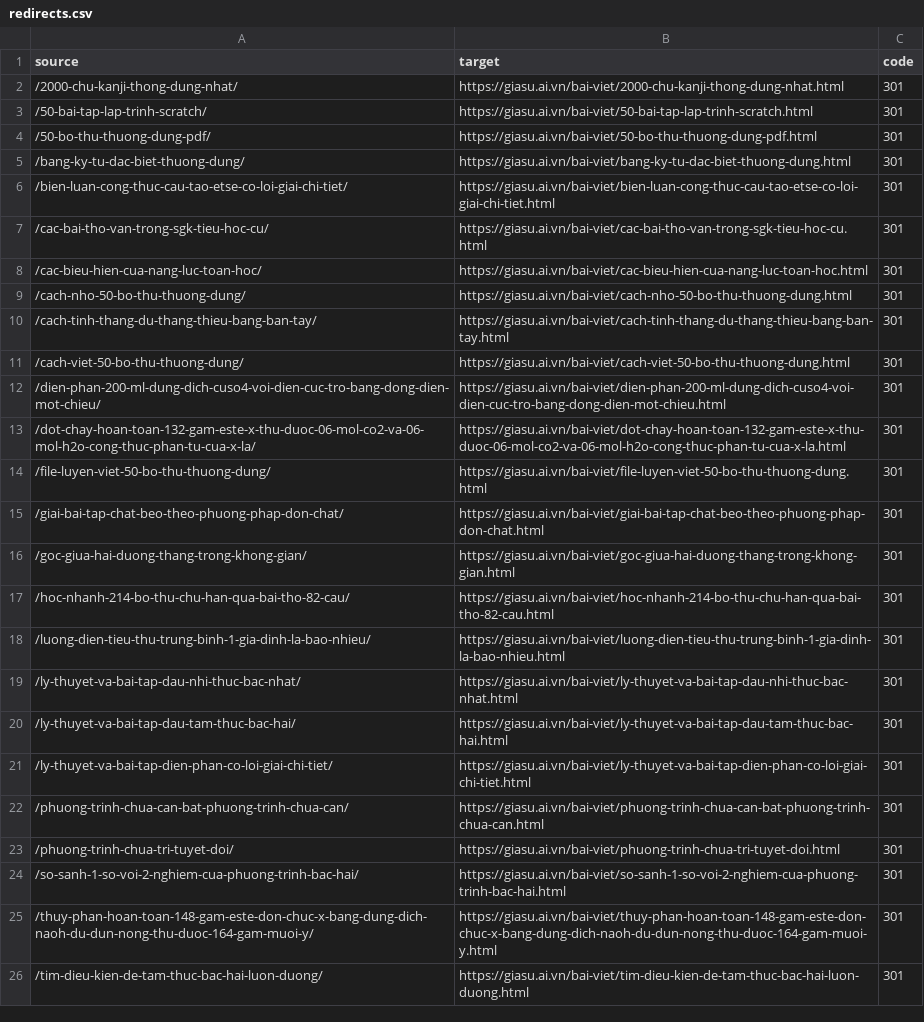
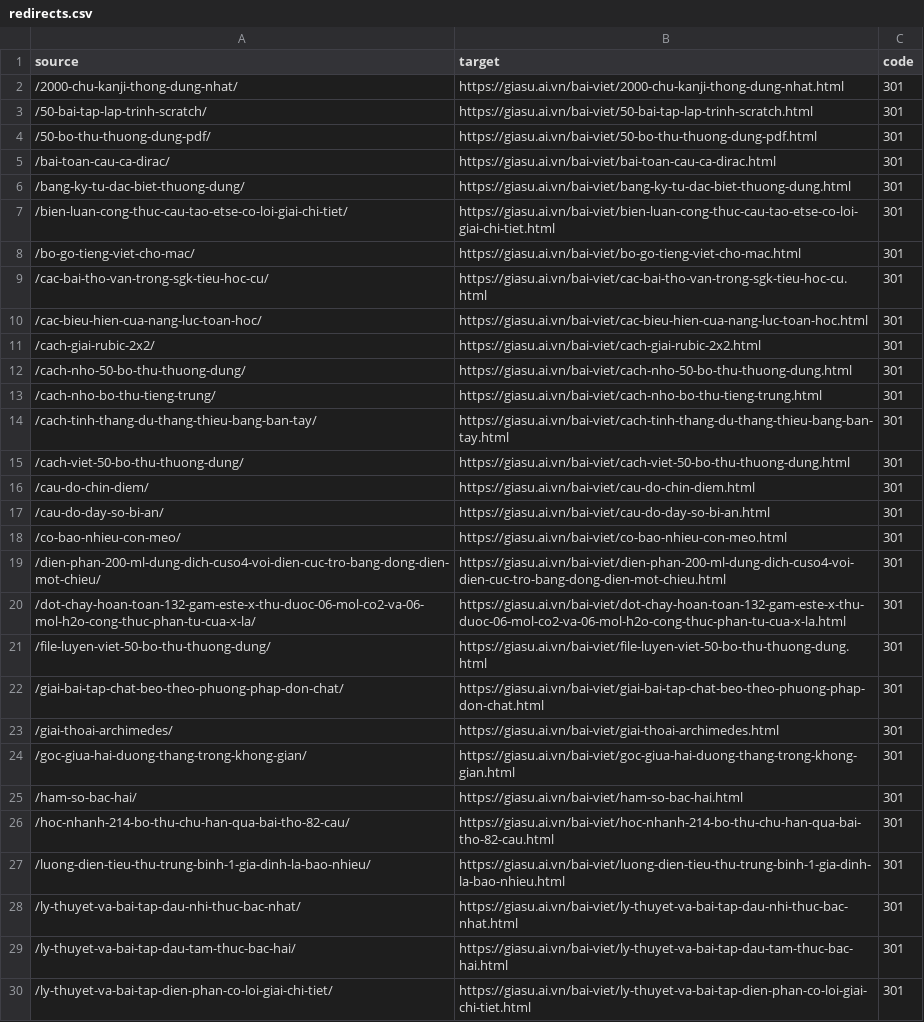
Before and after one commit to hocbaicungcon/giasu.github.io, a CSV file: o2edu/redirects.csv, drawn as a sheet; only a part is shown; the shorter side is filled out with more unchanged rows; the diff covers the shown part only.

Commit message:
feat: add .htaccess 301 redirects and generator script

```diff
--- a/o2edu/redirects.csv
+++ b/o2edu/redirects.csv
@@ -4,9 +4,16 @@ source,target,code
 /50-bo-thu-thuong-dung-pdf/,https://giasu.ai.vn/bai-viet/50-bo-thu-thuong-dung-pdf.html,301
+/bai-toan-cau-ca-dirac/,https://giasu.ai.vn/bai-viet/bai-toan-cau-ca-dirac.html,301
 /bang-ky-tu-dac-biet-thuong-dung/,https://giasu.ai.vn/bai-viet/bang-ky-tu-dac-biet-thuong-dung.html,301
 /bien-luan-cong-thuc-cau-tao-etse-co-loi-giai-chi-tiet/,https://giasu.ai.vn/bai-viet/bien-luan-cong-thuc-cau-tao-etse-co-loi-giai-chi-tiet.html,301
+/bo-go-tieng-viet-cho-mac/,https://giasu.ai.vn/bai-viet/bo-go-tieng-viet-cho-mac.html,301
 /cac-bai-tho-van-trong-sgk-tieu-hoc-cu/,https://giasu.ai.vn/bai-viet/cac-bai-tho-van-trong-sgk-tieu-hoc-cu.html,301
 /cac-bieu-hien-cua-nang-luc-toan-hoc/,https://giasu.ai.vn/bai-viet/cac-bieu-hien-cua-nang-luc-toan-hoc.html,301
+/cach-giai-rubic-2x2/,https://giasu.ai.vn/bai-viet/cach-giai-rubic-2x2.html,301
 /cach-nho-50-bo-thu-thuong-dung/,https://giasu.ai.vn/bai-viet/cach-nho-50-bo-thu-thuong-dung.html,301
+/cach-nho-bo-thu-tieng-trung/,https://giasu.ai.vn/bai-viet/cach-nho-bo-thu-tieng-trung.html,301
 /cach-tinh-thang-du-thang-thieu-bang-ban-tay/,https://giasu.ai.vn/bai-viet/cach-tinh-thang-du-thang-thieu-bang-ban-tay.html,301
 /cach-viet-50-bo-thu-thuong-dung/,https://giasu.ai.vn/bai-viet/cach-viet-50-bo-thu-thuong-dung.html,301
+/cau-do-chin-diem/,https://giasu.ai.vn/bai-viet/cau-do-chin-diem.html,301
+/cau-do-day-so-bi-an/,https://giasu.ai.vn/bai-viet/cau-do-day-so-bi-an.html,301
+/co-bao-nhieu-con-meo/,https://giasu.ai.vn/bai-viet/co-bao-nhieu-con-meo.html,301
 /dien-phan-200-ml-dung-dich-cuso4-voi-dien-cuc-tro-bang-dong-dien-mot-chieu/,https://giasu.ai.vn/bai-viet/dien-phan-200-ml-dung-dich-cuso4-voi-dien-cuc-tro-bang-dong-dien-mot-chieu.html,301
@@ -15,3 +22,5 @@ source,target,code
 /giai-bai-tap-chat-beo-theo-phuong-phap-don-chat/,https://giasu.ai.vn/bai-viet/giai-bai-tap-chat-beo-theo-phuong-phap-don-chat.html,301
+/giai-thoai-archimedes/,https://giasu.ai.vn/bai-viet/giai-thoai-archimedes.html,301
 /goc-giua-hai-duong-thang-trong-khong-gian/,https://giasu.ai.vn/bai-viet/goc-giua-hai-duong-thang-trong-khong-gian.html,301
+/ham-so-bac-hai/,https://giasu.ai.vn/bai-viet/ham-so-bac-hai.html,301
 /hoc-nhanh-214-bo-thu-chu-han-qua-bai-tho-82-cau/,https://giasu.ai.vn/bai-viet/hoc-nhanh-214-bo-thu-chu-han-qua-bai-tho-82-cau.html,301
```
Also changed, not shown: 6 added rows elsewhere in this file, 6 other files.
